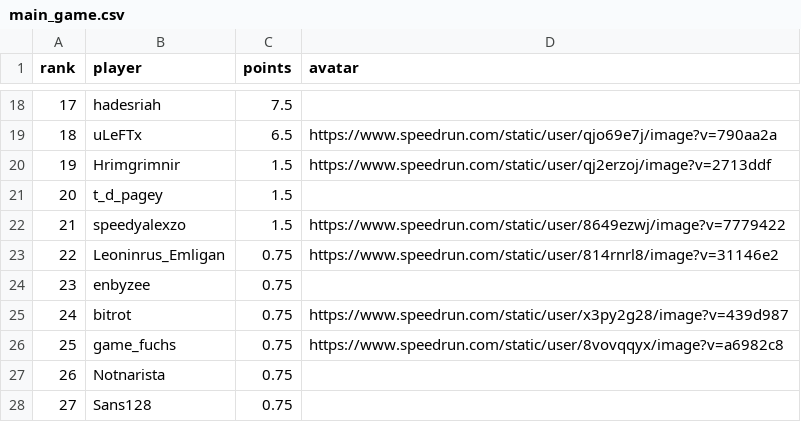
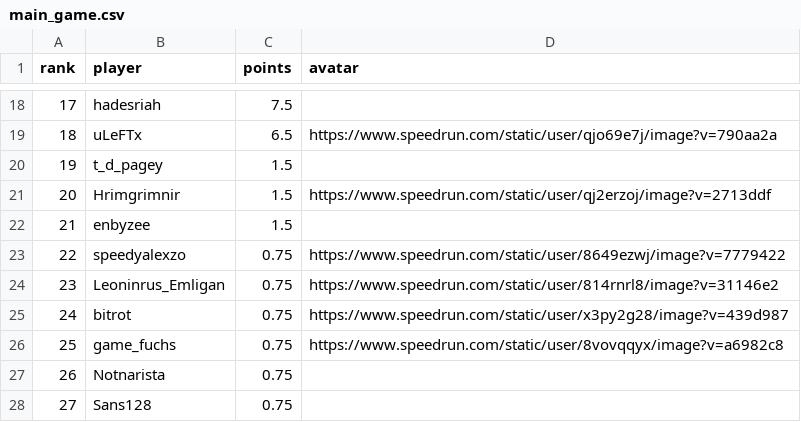
Before and after one commit to BGSW-dev/ReanimaHub, a CSV file: main_game.csv, drawn as a sheet; only a part is shown, gaps mark what is left out; removed rows and columns are numbered as before the commit, all else as after; the diff names each change by its address in the sheet, - before the commit and + after, or states it on an @@ line.

```diff
--- a/main_game.csv
+++ b/main_game.csv
+row 20: 19 | t_d_pagey | 1.5
@@ column A (rank) renumbered between rows 21 and 24 @@
-B22 (player): t_d_pagey
+B22 (player): enbyzee
-C23 (points): 1.5
+C23 (points): 0.75
-row 24: 23 | enbyzee | 0.75
```
Also changed, not shown: 2 other files.
